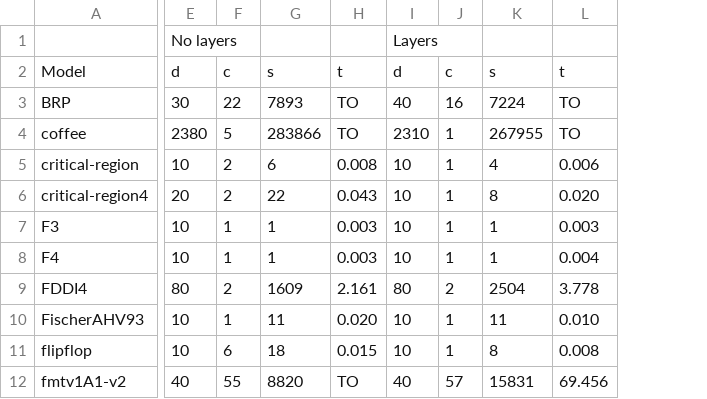
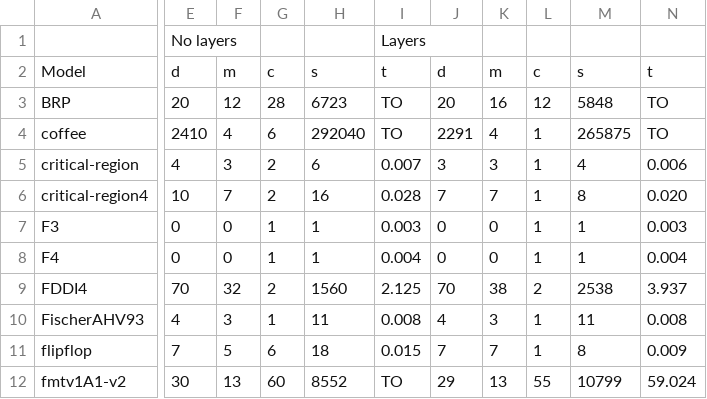
Before and after one commit to LaurePetrucci/imitator, a CSV file: tacas21_depth10_step10.csv, drawn as a sheet; only a part is shown, gaps mark what is left out; removed rows and columns are numbered as before the commit, all else as after; the diff covers the shown part only; the diff names each change by its address in the sheet, - before the commit and + after, or states it on an @@ line.

```diff
--- a/tacas21_depth10_step10.csv
+++ b/tacas21_depth10_step10.csv
+column F, rows 2-12: m | 12 | 4 | 3 | 7 | 0 | 0 | 32 | 3 | 5 | 13
-column G, rows 2-12: s | 7893 | 283866 | 6 | 22 | 1 | 1 | 1609 | 11 | 18 | 8820
+column H, rows 2-12: s | 6723 | 292040 | 6 | 16 | 1 | 1 | 1560 | 11 | 18 | 8552
-column I, rows 1-12: Layers | d | 40 | 2310 | 10 | 10 | 10 | 10 | 80 | 10 | 10 | 40
+column J, rows 2-12: d | 20 | 2291 | 3 | 7 | 0 | 0 | 70 | 4 | 7 | 29
+column K, rows 2-12: m | 16 | 4 | 3 | 7 | 0 | 0 | 38 | 3 | 7 | 13
-column K, rows 2-12: s | 7224 | 267955 | 4 | 8 | 1 | 1 | 2504 | 11 | 8 | 15831
+column M, rows 2-12: s | 5848 | 265875 | 4 | 8 | 1 | 1 | 2538 | 11 | 8 | 10799
-I1: (empty)
+I1: Layers
-E3: 30
+E3: 20
-G3: 22
+G3: 28
-L3: 16
+L3: 12
-E4: 2380
+E4: 2410
-G4: 5
+G4: 6
-E5: 10
+E5: 4
-I5: 0.008
+I5: 0.007
-E6: 20
+E6: 10
-I6: 0.043
+I6: 0.028
-E7:E8: 10
+E7:E8: 0
-I8: 0.003
+I8: 0.004
-E9: 80
+E9: 70
-I9: 2.161
+I9: 2.125
-N9: 3.778
+N9: 3.937
-E10: 10
+E10: 4
-I10: 0.020
+I10: 0.008
-N10: 0.010
+N10: 0.008
-E11: 10
+E11: 7
-N11: 0.008
+N11: 0.009
-E12: 40
+E12: 30
-G12: 55
+G12: 60
-L12: 57
+L12: 55
-N12: 69.456
+N12: 59.024
```
Also changed, not shown: 42 edited cells elsewhere in this file, tacas21_depth5_step5.csv, 1 other file.
